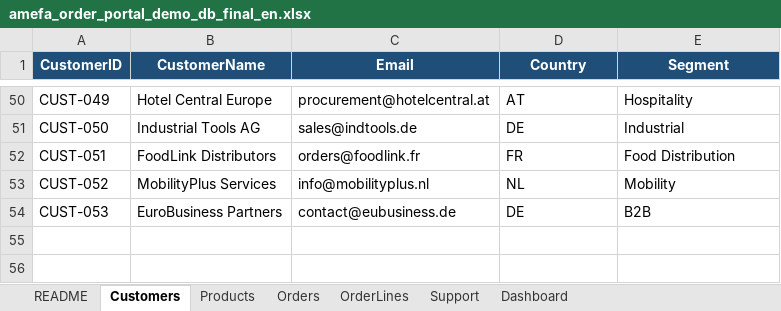
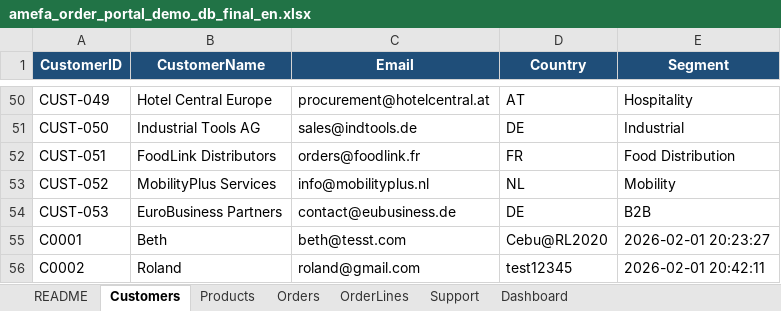
Before and after one commit to ejbeth/group-1_appliedanalytics, an Excel workbook: Amefa Order Portal/amefa_order_portal_demo_db_final_en.xlsx, sheet Customers, drawn as a sheet; only a part is shown, gaps mark what is left out; values as stored, in another font and other column widths than the file's, no borders; table styles not drawn; the diff names each change by its address in the sheet, - before the commit and + after, or states it on an @@ line.

Commit message:
Update amefa_order_portal_demo_db_final_en.xlsx

```diff
--- a/Amefa Order Portal/amefa_order_portal_demo_db_final_en.xlsx (sheet Customers)
+++ b/Amefa Order Portal/amefa_order_portal_demo_db_final_en.xlsx (sheet Customers)
+row 55: C0001 | Beth | beth@tesst.com | Cebu@RL2020 | 2026-02-01 20:23:27
+row 56: C0002 | Roland | roland@gmail.com | test12345 | 2026-02-01 20:42:11
```
Also changed, not shown: sheet Dashboard.
